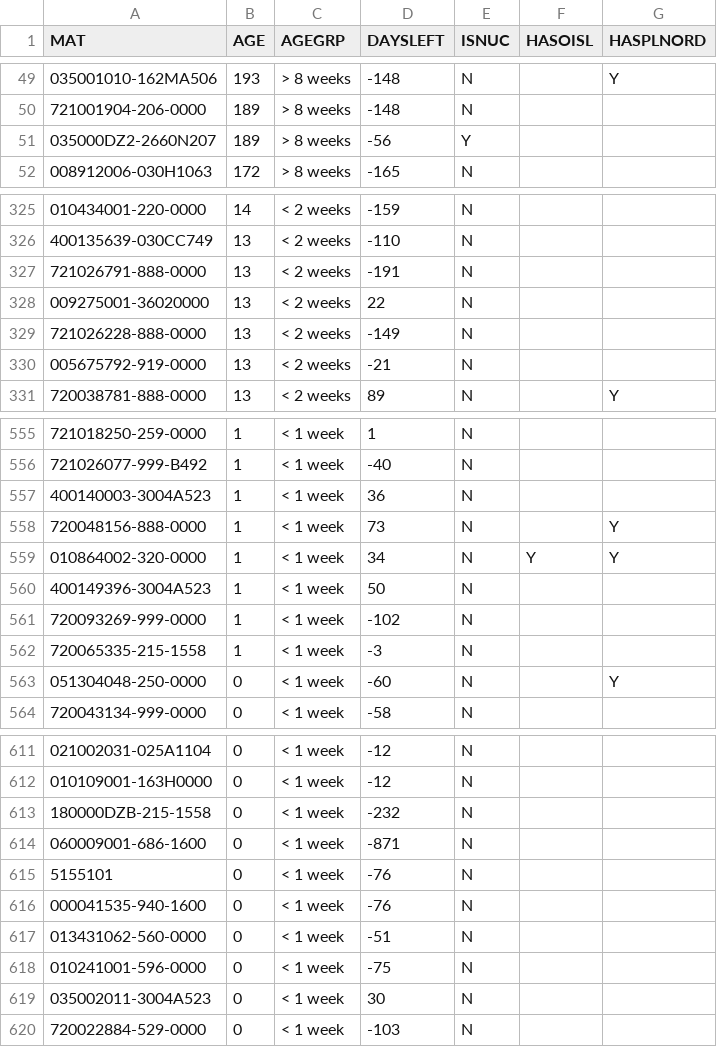
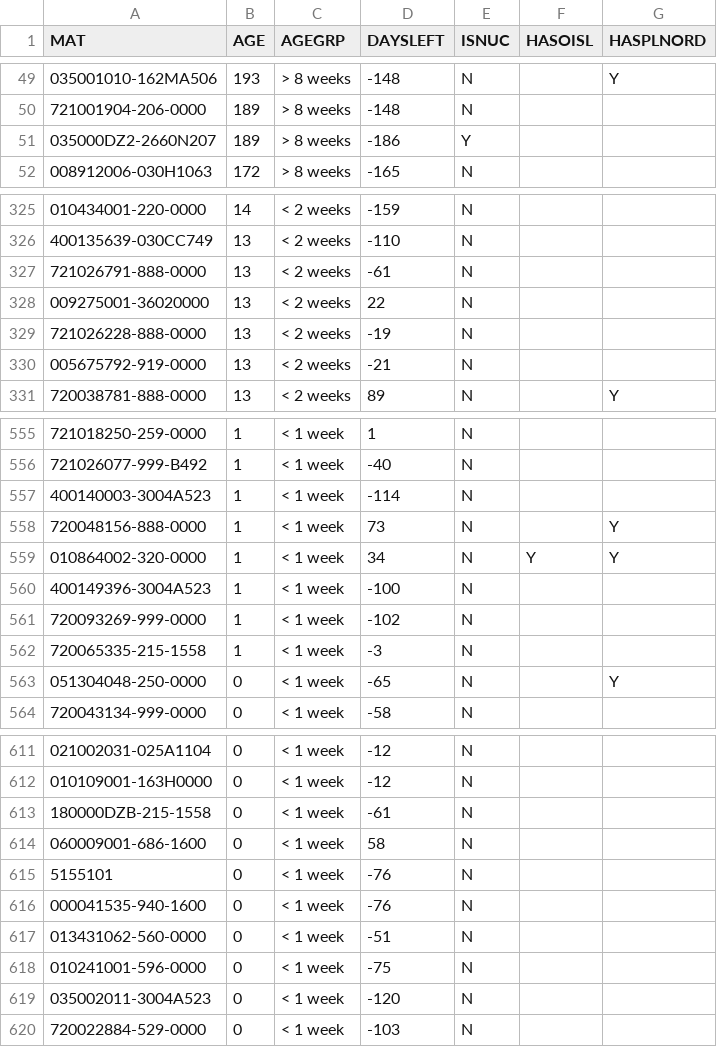
Before and after one commit to Visualys/Cyberplan, a CSV file: CND_OPENPR.csv, drawn as a sheet; only a part is shown, gaps mark what is left out; the diff covers the shown part only; the diff names each change by its address in the sheet, - before the commit and + after, or states it on an @@ line.

Commit message:
Updated on 2024-07-31 17:03:42

```diff
--- a/CND_OPENPR.csv
+++ b/CND_OPENPR.csv
-D51 (DAYSLEFT): -56
+D51 (DAYSLEFT): -186
-D327 (DAYSLEFT): -191
+D327 (DAYSLEFT): -61
-D329 (DAYSLEFT): -149
+D329 (DAYSLEFT): -19
-D557 (DAYSLEFT): 36
+D557 (DAYSLEFT): -114
-D560 (DAYSLEFT): 50
+D560 (DAYSLEFT): -100
-D563 (DAYSLEFT): -60
+D563 (DAYSLEFT): -65
-D613 (DAYSLEFT): -232
+D613 (DAYSLEFT): -61
-D614 (DAYSLEFT): -871
+D614 (DAYSLEFT): 58
-D619 (DAYSLEFT): 30
+D619 (DAYSLEFT): -120
```
Also changed, not shown: 3 edited cells elsewhere in this file.
